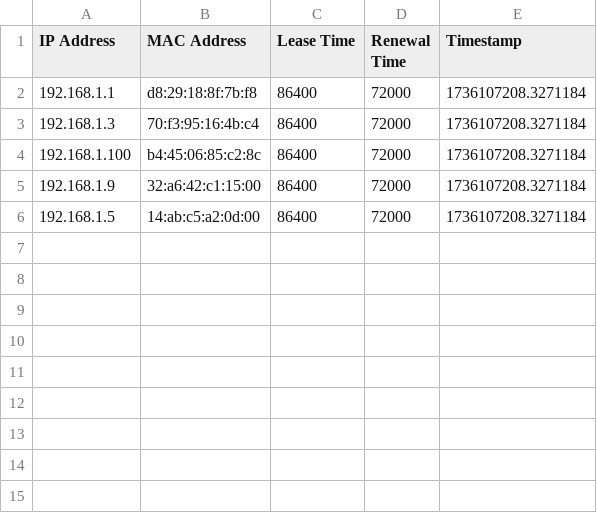
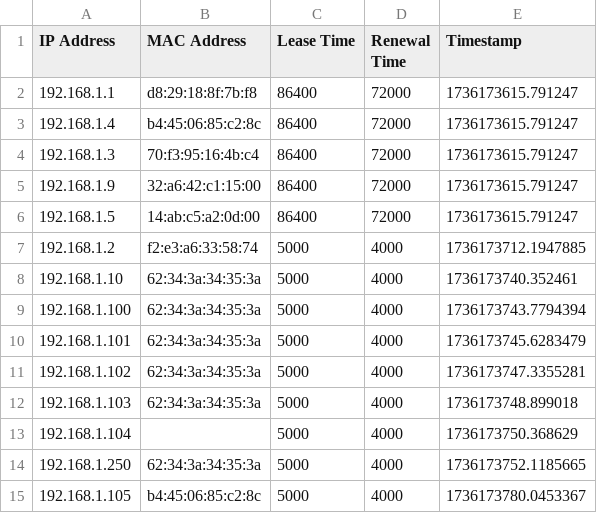
Before and after one commit to omar4a/Networks, a CSV file: DHCP.csv, drawn as a sheet.

```diff
--- a/DHCP.csv
+++ b/DHCP.csv
@@ -1,6 +1,15 @@
 IP Address,MAC Address,Lease Time,Renewal Time,Timestamp
-192.168.1.1,d8:29:18:8f:7b:f8,86400,72000,1736107208.3271184
-192.168.1.3,70:f3:95:16:4b:c4,86400,72000,1736107208.3271184
-192.168.1.100,b4:45:06:85:c2:8c,86400,72000,1736107208.3271184
-192.168.1.9,32:a6:42:c1:15:00,86400,72000,1736107208.3271184
-192.168.1.5,14:ab:c5:a2:0d:00,86400,72000,1736107208.3271184
+192.168.1.1,d8:29:18:8f:7b:f8,86400,72000,1736173615.791247
+192.168.1.4,b4:45:06:85:c2:8c,86400,72000,1736173615.791247
+192.168.1.3,70:f3:95:16:4b:c4,86400,72000,1736173615.791247
+192.168.1.9,32:a6:42:c1:15:00,86400,72000,1736173615.791247
+192.168.1.5,14:ab:c5:a2:0d:00,86400,72000,1736173615.791247
+192.168.1.2,f2:e3:a6:33:58:74,5000,4000,1736173712.1947885
+192.168.1.10,62:34:3a:34:35:3a,5000,4000,1736173740.352461
+192.168.1.100,62:34:3a:34:35:3a,5000,4000,1736173743.7794394
+192.168.1.101,62:34:3a:34:35:3a,5000,4000,1736173745.6283479
+192.168.1.102,62:34:3a:34:35:3a,5000,4000,1736173747.3355281
+192.168.1.103,62:34:3a:34:35:3a,5000,4000,1736173748.899018
+192.168.1.104,,5000,4000,1736173750.368629
+192.168.1.250,62:34:3a:34:35:3a,5000,4000,1736173752.1185665
+192.168.1.105,b4:45:06:85:c2:8c,5000,4000,1736173780.0453367
```
Also changed, not shown: dist/DHCP.csv, 6 other files.
